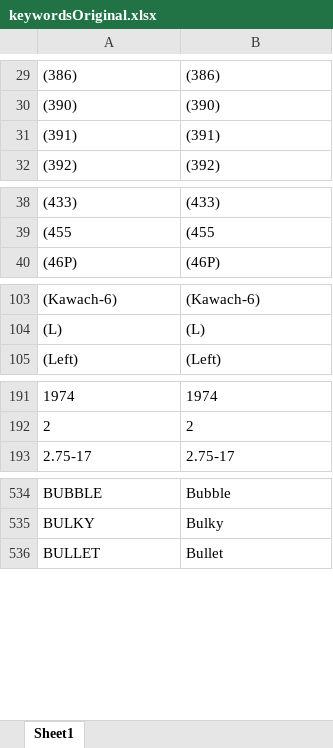
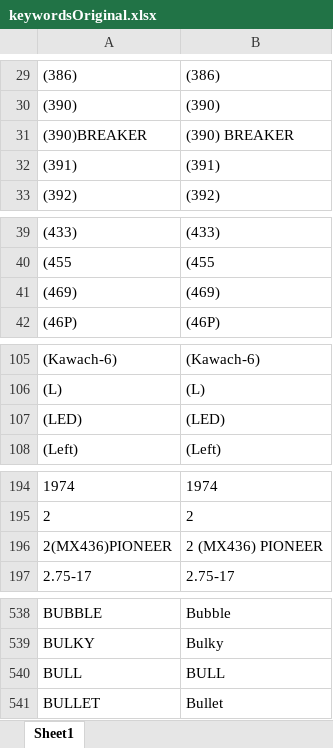
Before and after one commit to ryderautoblr/Automation, an Excel workbook: Bizmate/keywordsOriginal.xlsx, sheet Sheet1, drawn as a sheet; only a part is shown, gaps mark what is left out; values as stored, in another font and other column widths than the file's, no borders; the diff covers the shown part only; the diff names each change by its address in the sheet, - before the commit and + after, or states it on an @@ line.

```diff
--- a/Bizmate/keywordsOriginal.xlsx (sheet Sheet1)
+++ b/Bizmate/keywordsOriginal.xlsx (sheet Sheet1)
+row 31: (390)BREAKER | (390) BREAKER
+row 41: (469) | (469)
+row 107: (LED) | (LED)
+row 196: 2(MX436)PIONEER | 2 (MX436) PIONEER
+row 540: BULL | BULL
```
Also changed, not shown: 19 added rows elsewhere in this sheet, Bizmate/Comp0009_ListofItems.xlsx, Bizmate/tagWords.xlsx, 7 other files.
